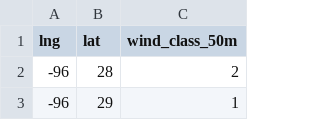
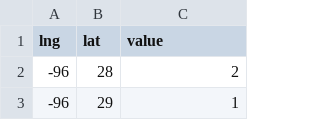
Before and after one commit to beefoo/coloring-book, a CSV file: re_map/data/lat_lng_wind.csv, drawn as a sheet; only a part is shown.

```diff
--- a/re_map/data/lat_lng_wind.csv
+++ b/re_map/data/lat_lng_wind.csv
@@ -1,2 +1,2 @@
-lng,lat,wind_class_50m
+lng,lat,value
 -96,28,2
```
Also changed, not shown: re_map/data/lat_lng_ghi.csv, 10 other files.
